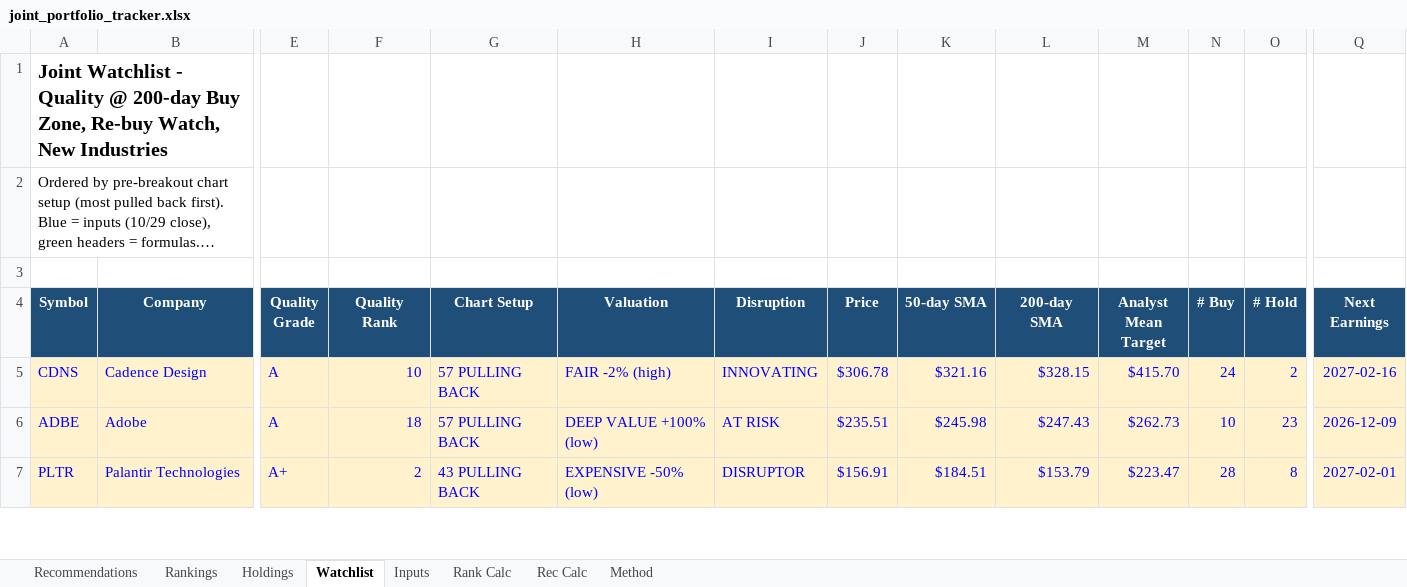
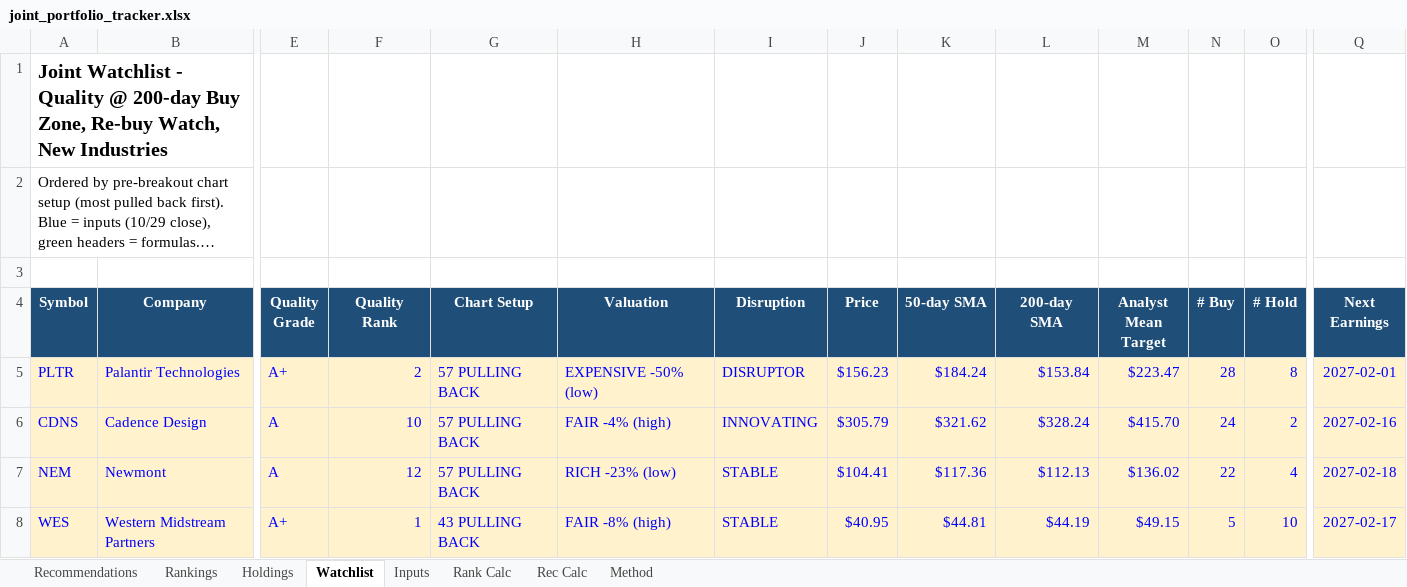
Before and after one commit to Bart-AIG/stock-autopilot, an Excel workbook: joint_portfolio_tracker.xlsx, sheet Watchlist, drawn as a sheet; only a part is shown, gaps mark what is left out; long unchanged cells end in …; values as stored, in another font and other column widths than the file's, no borders; conditional formats not drawn; removed rows and columns are numbered as before the commit, all else as after; rows hold the shown columns only; the diff covers the shown part only; the diff names each change by its address in the sheet, - before the commit and + after, or states it on an @@ line.

```diff
--- a/joint_portfolio_tracker.xlsx (sheet Watchlist)
+++ b/joint_portfolio_tracker.xlsx (sheet Watchlist)
+row 5: PLTR | Palantir Technologies | A+ | 2 | 57 PULLING BACK | EXPENSIVE -50% (low) | DISRUPTOR | $156.23 | $184.24 | $153.84 | $223.47 | 28 | 8 | 2027-02-01
-H6 (Valuation): FAIR -2% (high)
+H6 (Valuation): FAIR -4% (high)
-J6 (Price): $306.78
+J6 (Price): $305.79
-K6 (50-day SMA): $321.16
+K6 (50-day SMA): $321.62
-L6 (200-day SMA): $328.15
+L6 (200-day SMA): $328.24
-row 6: ADBE | Adobe | A | 18 | 57 PULLING BACK | DEEP VALUE +100% (low) | AT RISK | $235.51 | $245.98 | $247.43 | $262.73 | 10 | 23 | 2026-12-09
-A7 (Symbol): PLTR
+A7 (Symbol): NEM
-B7 (Company): Palantir Technologies
+B7 (Company): Newmont
-E7 (Quality Grade): A+
+E7 (Quality Grade): A
-F7 (Quality Rank): 2
+F7 (Quality Rank): 12
-G7 (Chart Setup): 43 PULLING BACK
+G7 (Chart Setup): 57 PULLING BACK
-H7 (Valuation): EXPENSIVE -50% (low)
+H7 (Valuation): RICH -23% (low)
-I7 (Disruption): DISRUPTOR
+I7 (Disruption): STABLE
-J7 (Price): $156.91
+J7 (Price): $104.41
-K7 (50-day SMA): $184.51
+K7 (50-day SMA): $117.36
-L7 (200-day SMA): $153.79
+L7 (200-day SMA): $112.13
-M7 (Analyst Mean Target): $223.47
+M7 (Analyst Mean Target): $136.02
-N7 (# Buy): 28
+N7 (# Buy): 22
-O7 (# Hold): 8
+O7 (# Hold): 4
-Q7 (Next Earnings): 2027-02-01
+Q7 (Next Earnings): 2027-02-18
+row 8: WES | Western Midstream Partners | A+ | 1 | 43 PULLING BACK | FAIR -8% (high) | STABLE | $40.95 | $44.81 | $44.19 | $49.15 | 5 | 10 | 2027-02-17
```
Also changed, not shown: 3 added rows, 7 removed rows and 295 edited cells elsewhere in this sheet, sheet Rank Calc, sheet Holdings, sheet Rec Calc, sheet Inputs, 7 other files.
